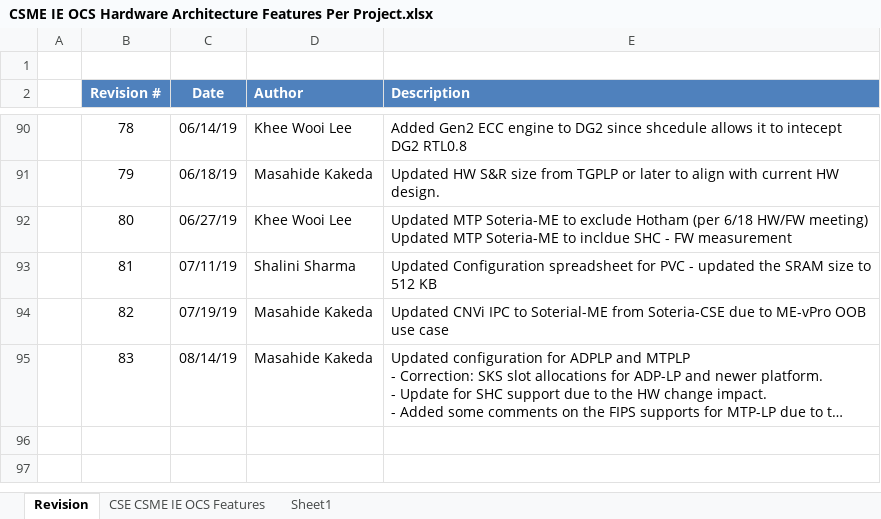
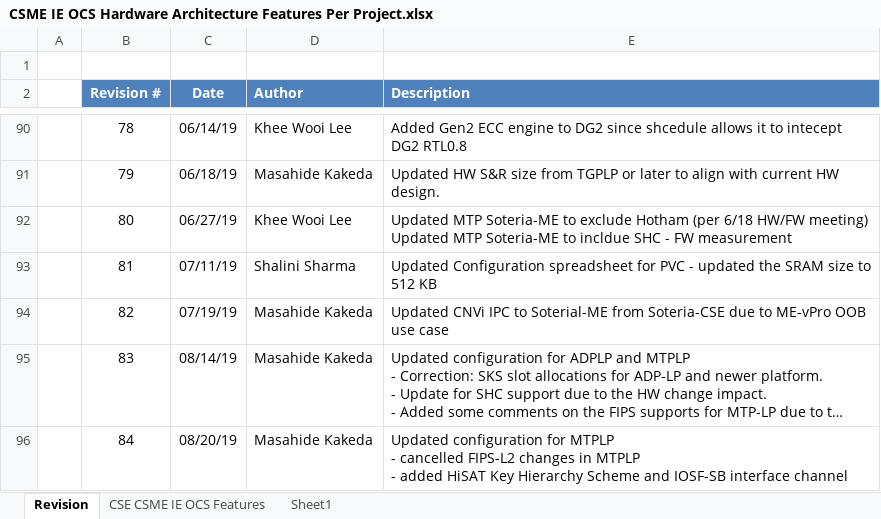
Before and after one commit to jason-ytsao/exp_submodule, an Excel workbook: ArchSpecs/Working/CSME IE OCS Hardware Architecture Features Per Project.xlsx, sheet Revision, drawn as a sheet; only a part is shown, gaps mark what is left out; long unchanged cells end in …; values as stored, in another font and other column widths than the file's, no borders; ↵ is a line break in a cell; the diff names each change by its address in the sheet, - before the commit and + after, or states it on an @@ line.

Commit message:
84 - FIPS PCRs cancelled in MTP-LP
[git-p4: depot-paths = "//depot/projects/coe/CSME/": change = 776983]

```diff
--- a/ArchSpecs/Working/CSME IE OCS Hardware Architecture Features Per Project.xlsx (sheet Revision)
+++ b/ArchSpecs/Working/CSME IE OCS Hardware Architecture Features Per Project.xlsx (sheet Revision)
+row 96:  | 84 | 08/20/19 | Masahide Kakeda | Updated configuration for MTPLP ↵ - cancelled FIPS-L2 changes in MTPLP ↵ - added HiSAT Key Hierarchy Scheme and IOSF-SB interface channel
```
Also changed, not shown: sheet CSE CSME IE OCS Features.
